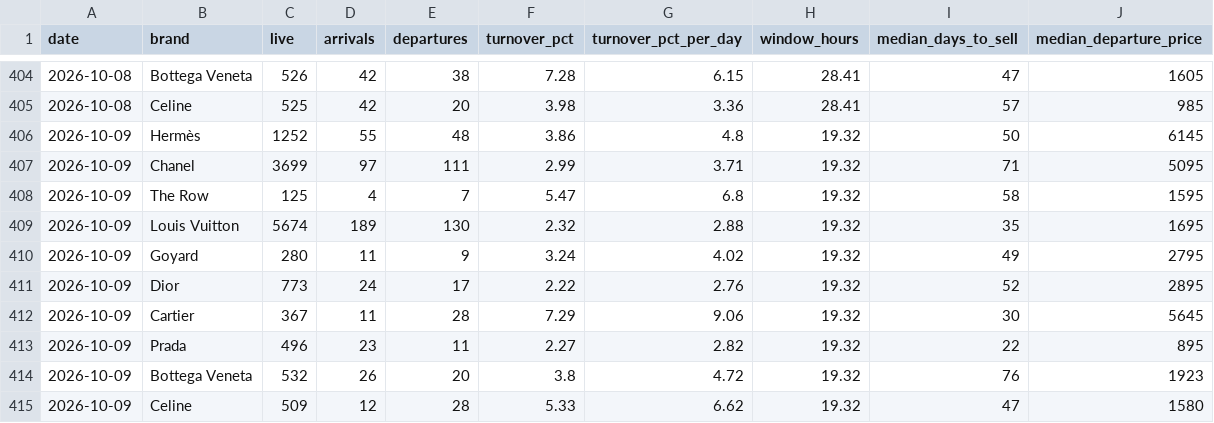
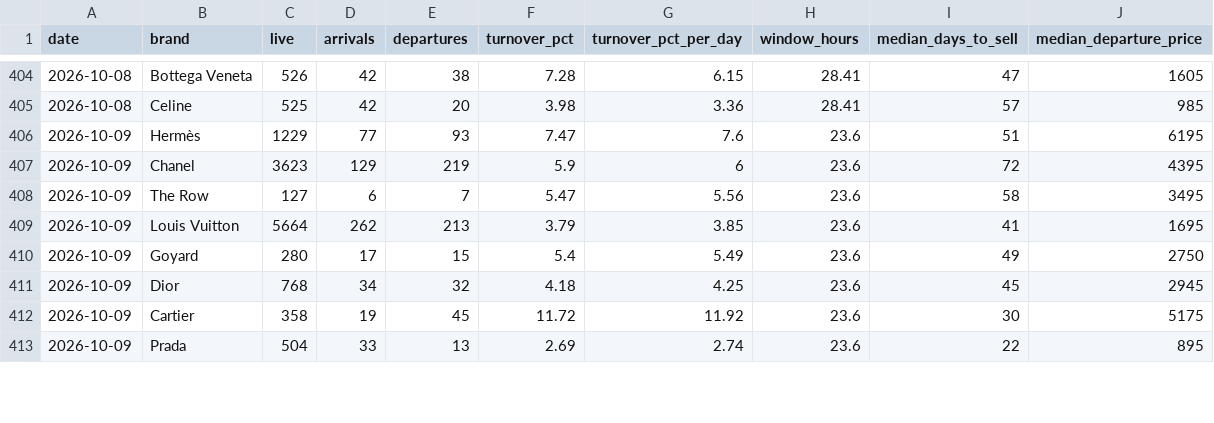
Before and after one commit to elibarzvi/demand-desk, a CSV file: data/exports/fp-sell-through.csv, drawn as a sheet; only a part is shown, gaps mark what is left out; the diff covers the shown part only.

```diff
--- a/data/exports/fp-sell-through.csv
+++ b/data/exports/fp-sell-through.csv
@@ -405,11 +405,9 @@ date,brand,live,arrivals,departures,turnover_pct,turnover_pct_per_day,window_hou
 2026-10-08,Celine,525,42,20,3.98,3.36,28.41,57,985
-2026-10-09,Hermès,1252,55,48,3.86,4.8,19.32,50,6145
-2026-10-09,Chanel,3699,97,111,2.99,3.71,19.32,71,5095
-2026-10-09,The Row,125,4,7,5.47,6.8,19.32,58,1595
-2026-10-09,Louis Vuitton,5674,189,130,2.32,2.88,19.32,35,1695
-2026-10-09,Goyard,280,11,9,3.24,4.02,19.32,49,2795
-2026-10-09,Dior,773,24,17,2.22,2.76,19.32,52,2895
-2026-10-09,Cartier,367,11,28,7.29,9.06,19.32,30,5645
-2026-10-09,Prada,496,23,11,2.27,2.82,19.32,22,895
-2026-10-09,Bottega Veneta,532,26,20,3.8,4.72,19.32,76,1923
-2026-10-09,Celine,509,12,28,5.33,6.62,19.32,47,1580
+2026-10-09,Hermès,1229,77,93,7.47,7.6,23.6,51,6195
+2026-10-09,Chanel,3623,129,219,5.9,6,23.6,72,4395
+2026-10-09,The Row,127,6,7,5.47,5.56,23.6,58,3495
+2026-10-09,Louis Vuitton,5664,262,213,3.79,3.85,23.6,41,1695
+2026-10-09,Goyard,280,17,15,5.4,5.49,23.6,49,2750
+2026-10-09,Dior,768,34,32,4.18,4.25,23.6,45,2945
+2026-10-09,Cartier,358,19,45,11.72,11.92,23.6,30,5175
+2026-10-09,Prada,504,33,13,2.69,2.74,23.6,22,895
```
Also changed, not shown: 2 added rows elsewhere in this file, data/exports/alerts.csv, data/exports/fashionphile-condition.csv, 14 other files.
